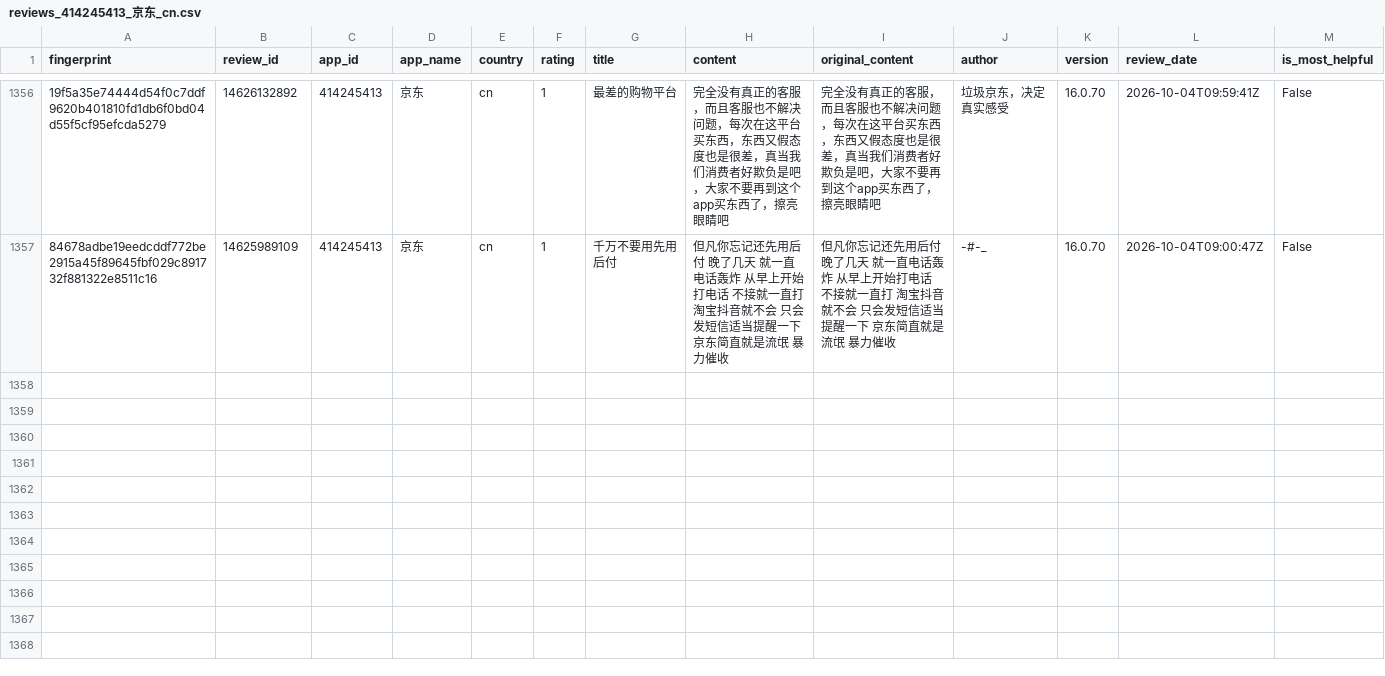
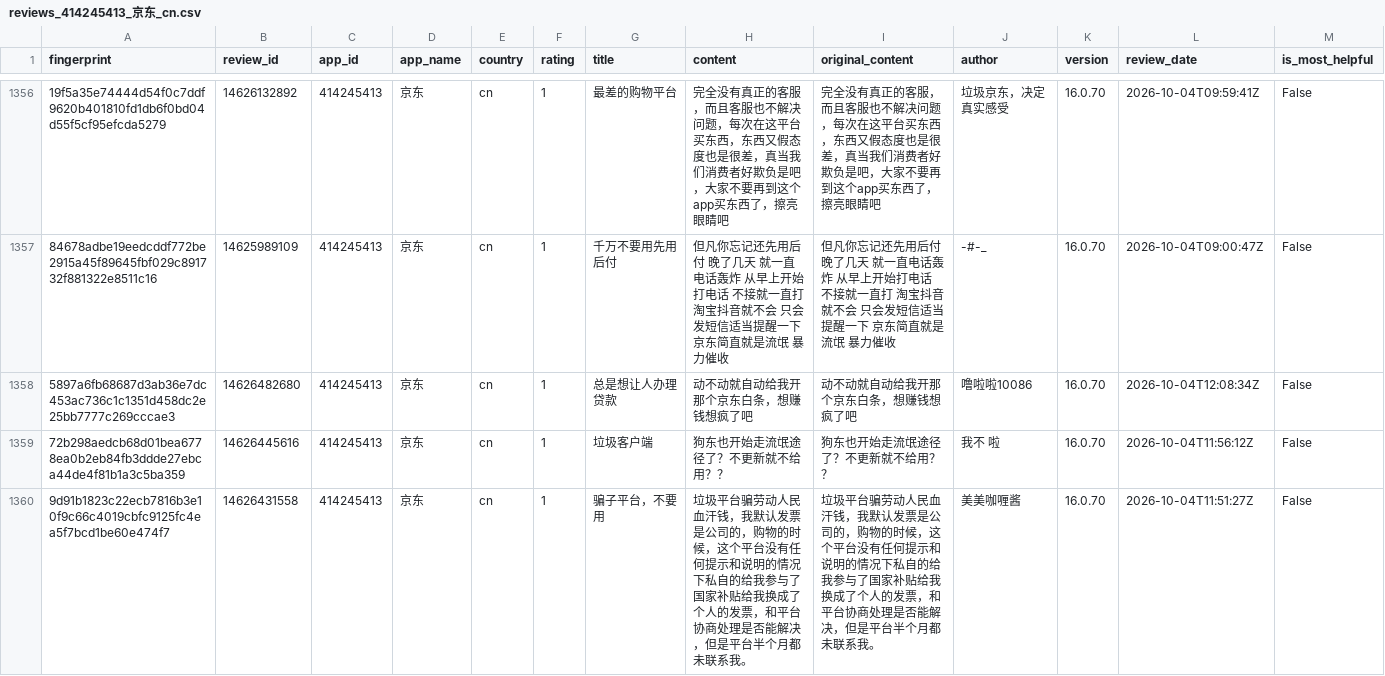
Before and after one commit to pickmiu/appstore-public-data, a CSV file: data/reviews_414245413_京东_cn.csv, drawn as a sheet; only a part is shown, gaps mark what is left out; rows hold the shown columns only; the diff covers the shown part only; the diff names each change by its address in the sheet, - before the commit and + after, or states it on an @@ line.

```diff
--- a/data/reviews_414245413_京东_cn.csv
+++ b/data/reviews_414245413_京东_cn.csv
+row 1358: 5897a6fb68687d3ab36e7dc453ac736c1c1351d458dc2e25bb7777c269cccae3 | 14626482680 | 414245413 | 京东 | cn | 1 | 总是想让人办理贷款 | 动不动就自动给我开那个京东白条，想赚钱想疯了吧 | 动不动就自动给我开那个京东白条，想赚钱想疯了吧 | 噜啦啦10086 | 16.0.70 | 2026-10-04T12:08:34Z | False
+row 1359: 72b298aedcb68d01bea6778ea0b2eb84fb3ddde27ebca44de4f81b1a3c5ba359 | 14626445616 | 414245413 | 京东 | cn | 1 | 垃圾客户端 | 狗东也开始走流氓途径了？不更新就不给用？？ | 狗东也开始走流氓途径了？不更新就不给用？？ | 我不 啦 | 16.0.70 | 2026-10-04T11:56:12Z | False
+row 1360: 9d91b1823c22ecb7816b3e10f9c66c4019cbfc9125fc4ea5f7bcd1be60e474f7 | 14626431558 | 414245413 | 京东 | cn | 1 | 骗子平台，不要用 | 垃圾平台骗劳动人民血汗钱，我默认发票是公司的，购物的时候，这个平台没有任何提示和说明的情况下私自的给我参与了国家补贴给我换成了个人的发票，和平台协商处理是否能解决，但是平台半个月都未联系我。 | 垃圾平台骗劳动人民血汗钱，我默认发票是公司的，购物的时候，这个平台没有任何提示和说明的情况下私自的给我参与了国家补贴给我换成了个人的发票，和平台协商处理是否能解决，但是平台半个月都未联系我。 | 美美咖喱酱 | 16.0.70 | 2026-10-04T11:51:27Z | False
```
Also changed, not shown: 2 added rows elsewhere in this file, data/reviews_1012871328_得物_cn.csv, data/reviews_387682726_淘宝_cn.csv, 14 other files.
